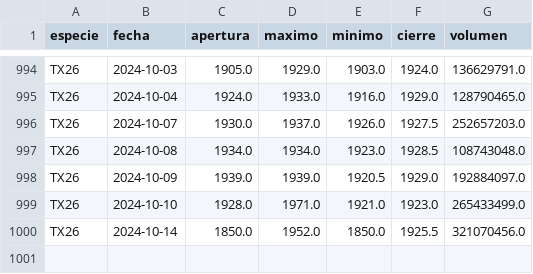
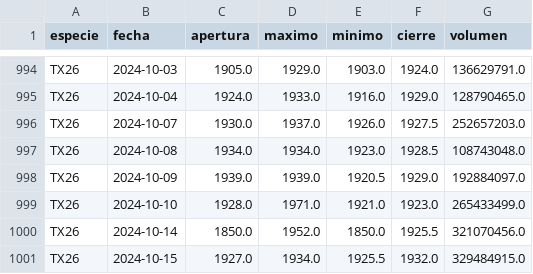
Before and after one commit to botjumbo/ratios-argy, a CSV file: docs/TX26.csv, drawn as a sheet; only a part is shown, gaps mark what is left out; the diff names each change by its address in the sheet, - before the commit and + after, or states it on an @@ line.

Commit message:
Actualización de datos para TX26.csv

```diff
--- a/docs/TX26.csv
+++ b/docs/TX26.csv
+row 1001: TX26 | 2024-10-15 | 1927.0 | 1934.0 | 1925.5 | 1932.0 | 329484915.0
```
